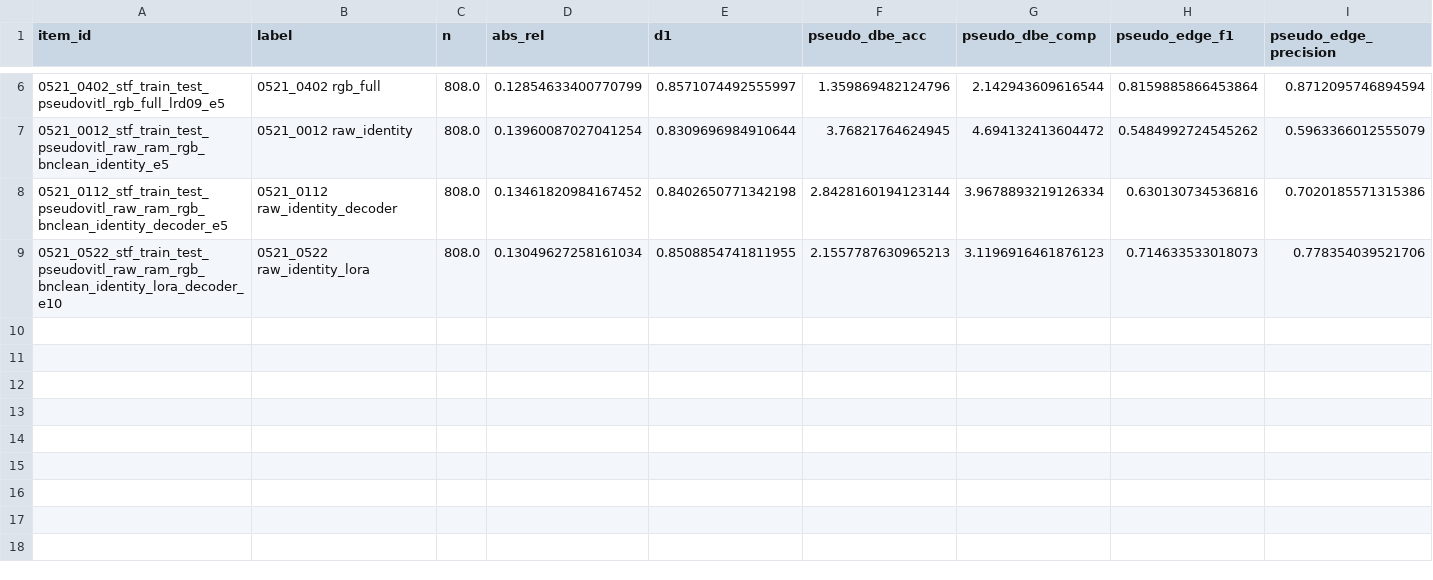
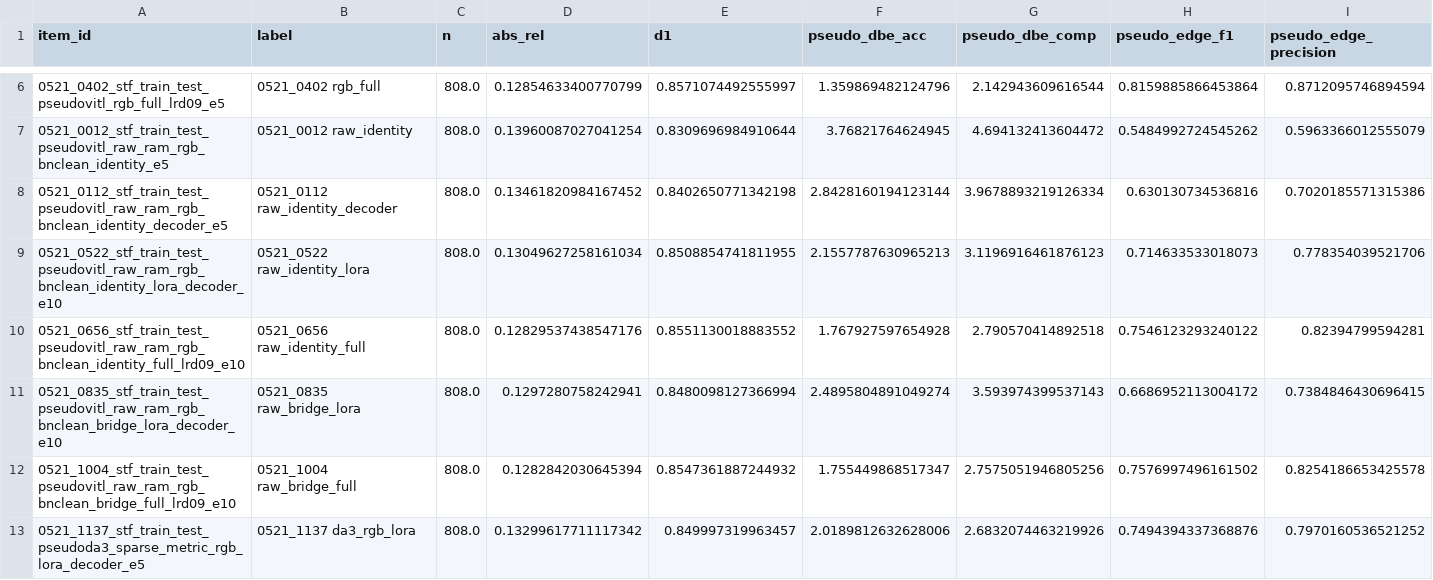
Before and after one commit to AnqiCheng1234/test0520, a CSV file: plans/result/stf_boundary_diagnostics_0521_1512/summary.csv, drawn as a sheet; only a part is shown, gaps mark what is left out; rows hold the shown columns only; the diff names each change by its address in the sheet, - before the commit and + after, or states it on an @@ line.

```diff
--- a/plans/result/stf_boundary_diagnostics_0521_1512/summary.csv
+++ b/plans/result/stf_boundary_diagnostics_0521_1512/summary.csv
+row 10: 0521_0656_stf_train_test_pseudovitl_raw_ram_rgb_bnclean_identity_full_lrd09_e10 | 0521_0656 raw_identity_full | 808.0 | 0.12829537438547176 | 0.8551130018883552 | 1.767927597654928 | 2.790570414892518 | 0.7546123293240122 | 0.82394799594281
+row 11: 0521_0835_stf_train_test_pseudovitl_raw_ram_rgb_bnclean_bridge_lora_decoder_e10 | 0521_0835 raw_bridge_lora | 808.0 | 0.1297280758242941 | 0.8480098127366994 | 2.4895804891049274 | 3.593974399537143 | 0.6686952113004172 | 0.7384846430696415
+row 12: 0521_1004_stf_train_test_pseudovitl_raw_ram_rgb_bnclean_bridge_full_lrd09_e10 | 0521_1004 raw_bridge_full | 808.0 | 0.1282842030645394 | 0.8547361887244932 | 1.755449868517347 | 2.7575051946805256 | 0.7576997496161502 | 0.8254186653425578
+row 13: 0521_1137_stf_train_test_pseudoda3_sparse_metric_rgb_lora_decoder_e5 | 0521_1137 da3_rgb_lora | 808.0 | 0.13299617711117342 | 0.849997319963457 | 2.0189812632628006 | 2.6832074463219926 | 0.7494394337368876 | 0.7970160536521252
```
Also changed, not shown: 7 other files.
